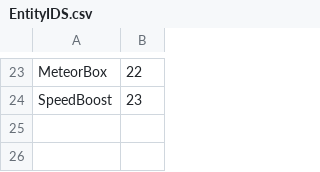
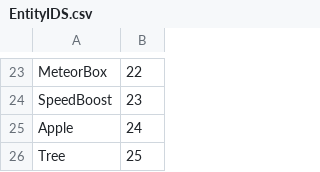
Before and after one commit to jethro0610/project-jay, a CSV file: Source/Entity/EntityIDS.csv, drawn as a sheet; only a part is shown, gaps mark what is left out; the diff names each change by its address in the sheet, - before the commit and + after, or states it on an @@ line.

Commit message:
Apple tree

```diff
--- a/Source/Entity/EntityIDS.csv
+++ b/Source/Entity/EntityIDS.csv
+row 25: Apple | 24
+row 26: Tree | 25
```
Also changed, not shown: 22 other files.
